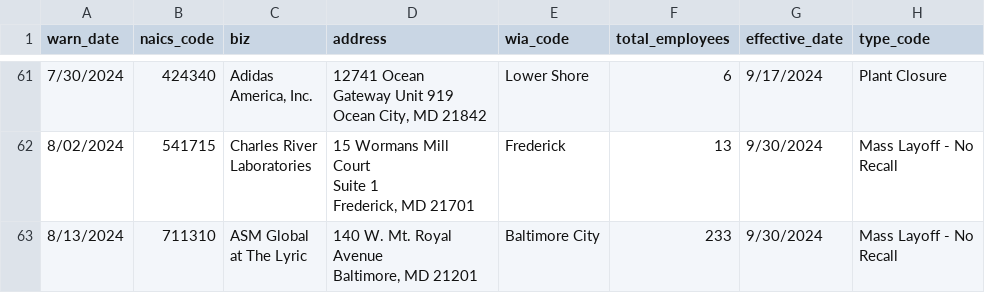
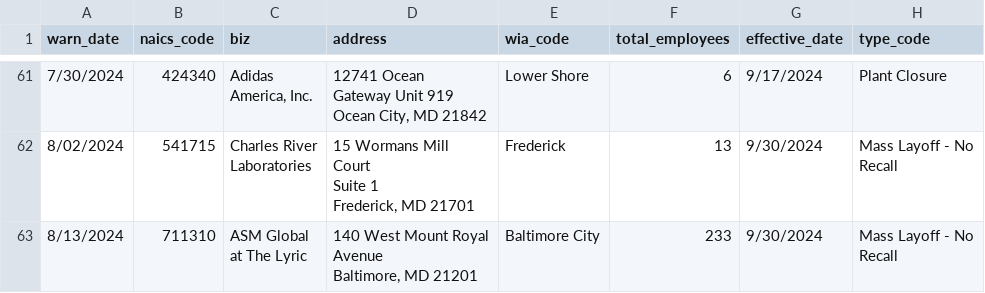
Before and after one commit to ndelkamiller/nicarscrape, a CSV file: warn-data.csv, drawn as a sheet; only a part is shown, gaps mark what is left out.

```diff
--- a/warn-data.csv
+++ b/warn-data.csv
@@ -278,6 +278,6 @@ Frederick, MD 21701",Frederick,13,9/30/2024,"Mass Layoff - No
 Recall"
-8/13/2024,711310,"ASM Global
-at The Lyric","140 W. Mt. Royal
-Avenue
-Baltimore, MD 21201",Baltimore City,233,9/30/2024,"Mass Layoff - No
-Recall"
+8/13/2024,711310,"ASM Global
+at The Lyric","140 West Mount Royal
+Avenue
+Baltimore, MD 21201",Baltimore City,233,9/30/2024,"Mass Layoff - No
+Recall"
```
